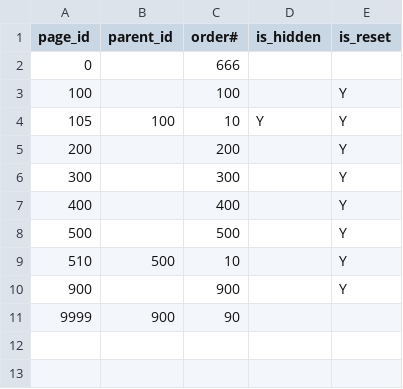
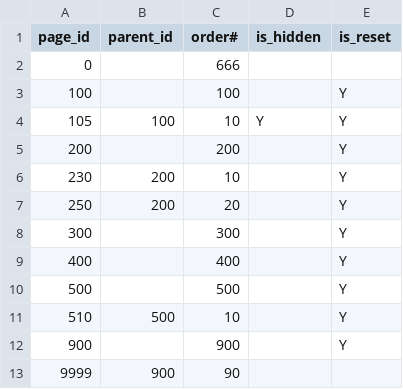
Before and after one commit to jkvetina/TASKS, a CSV file: database/data/tsk_navigation.csv, drawn as a sheet; the diff names each change by its address in the sheet, - before the commit and + after, or states it on an @@ line.

```diff
--- a/database/data/tsk_navigation.csv
+++ b/database/data/tsk_navigation.csv
+row 6: 230 | 200 | 10 |  | Y
+row 7: 250 | 200 | 20 |  | Y
```
Also changed, not shown: 11 other files.
